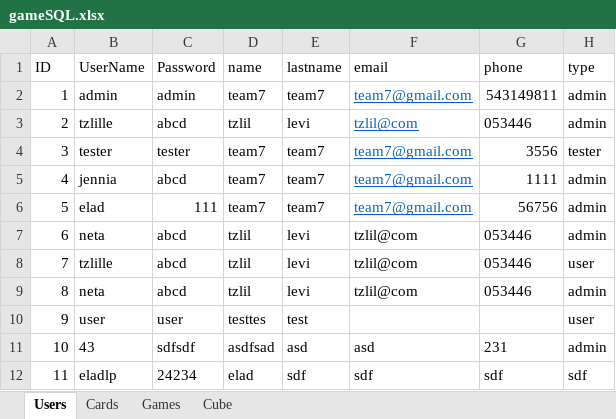
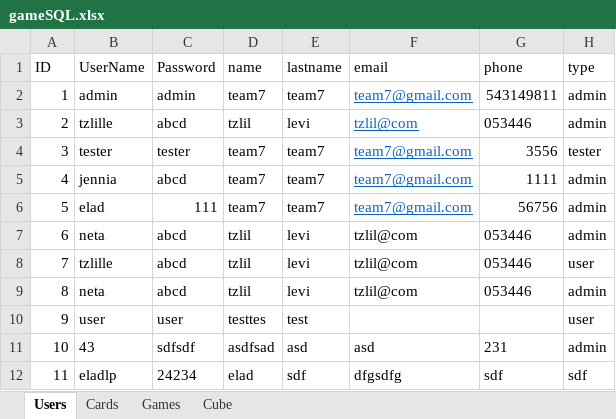
Before and after one commit to evghega/Collind, an Excel workbook: gameSQL.xlsx, sheet Users, drawn as a sheet; values as stored, in another font and other column widths than the file's, no borders; the diff names each change by its address in the sheet, - before the commit and + after, or states it on an @@ line.

```diff
--- a/gameSQL.xlsx (sheet Users)
+++ b/gameSQL.xlsx (sheet Users)
-F12 (email): sdf
+F12 (email): dfgsdfg
```
Also changed, not shown: sheet Games, sheet Cards, 2 other files.
